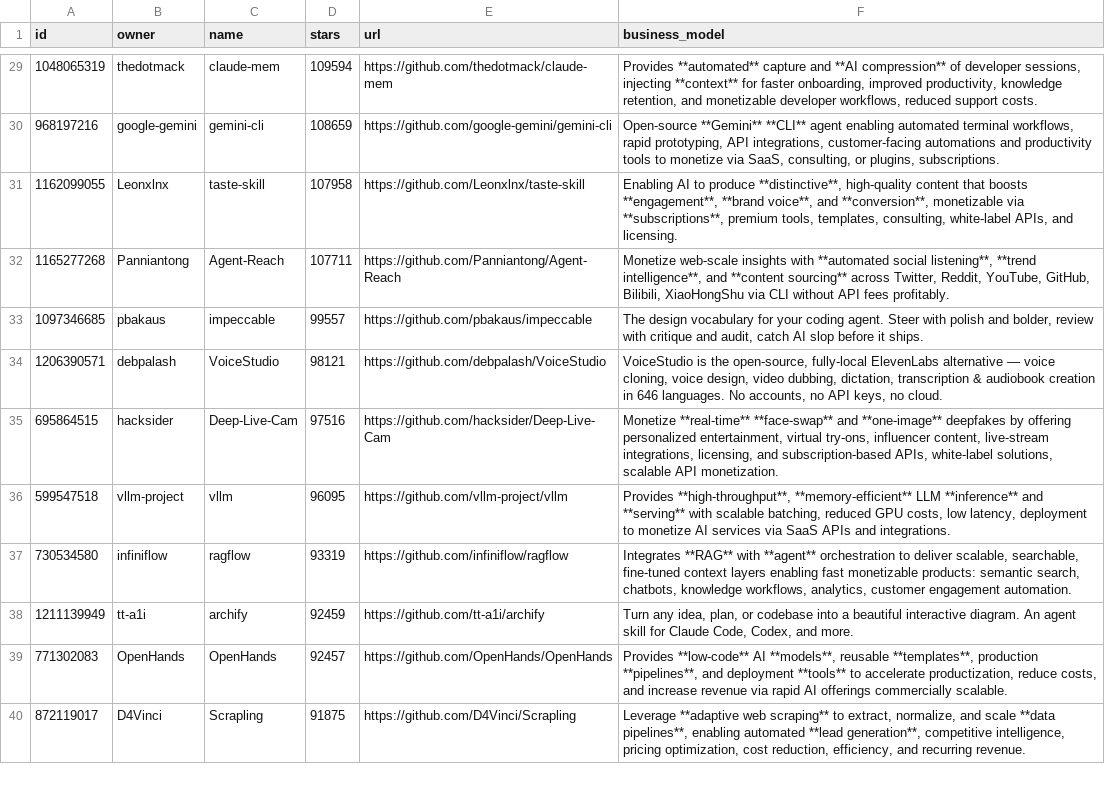
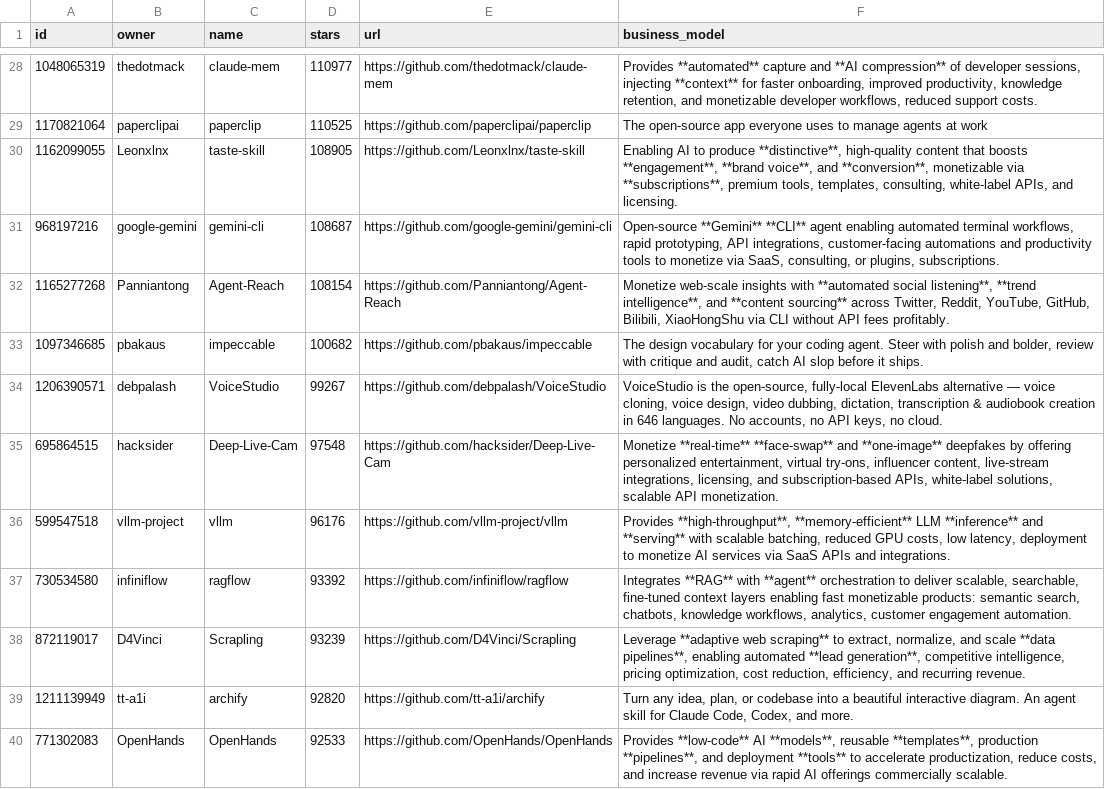
Before and after one commit to garylab/MakeMoneyWithAI, a CSV file: repos.csv, drawn as a sheet; only a part is shown, gaps mark what is left out; removed rows and columns are numbered as before the commit, all else as after; the diff covers the shown part only; the diff names each change by its address in the sheet, - before the commit and + after, or states it on an @@ line.

```diff
--- a/repos.csv
+++ b/repos.csv
-D28 (stars): 109594
+D28 (stars): 110977
-row 30: 968197216 | google-gemini | gemini-cli | 108659 | https://github.com/google-gemini/gemini-cli | Open-source **Gemini** **CLI** agent enabling automated terminal workflows, rapid prototyping, API integrations, customer-facing automations and productivity tools to monetize via SaaS, consulting, or plugins, subscriptions.
+row 29: 1170821064 | paperclipai | paperclip | 110525 | https://github.com/paperclipai/paperclip | The open-source app everyone uses to manage agents at work
-D30 (stars): 107958
+D30 (stars): 108905
+row 31: 968197216 | google-gemini | gemini-cli | 108687 | https://github.com/google-gemini/gemini-cli | Open-source **Gemini** **CLI** agent enabling automated terminal workflows, rapid prototyping, API integrations, customer-facing automations and productivity tools to monetize via SaaS, consulting, or plugins, subscriptions.
-D32 (stars): 107711
+D32 (stars): 108154
-D33 (stars): 99557
+D33 (stars): 100682
-D34 (stars): 98121
+D34 (stars): 99267
-D35 (stars): 97516
+D35 (stars): 97548
-D36 (stars): 96095
+D36 (stars): 96176
-D37 (stars): 93319
+D37 (stars): 93392
+row 38: 872119017 | D4Vinci | Scrapling | 93239 | https://github.com/D4Vinci/Scrapling | Leverage **adaptive web scraping** to extract, normalize, and scale **data pipelines**, enabling automated **lead generation**, competitive intelligence, pricing optimization, cost reduction, efficiency, and recurring revenue.
-D39 (stars): 92459
+D39 (stars): 92820
-D40 (stars): 92457
+D40 (stars): 92533
-row 40: 872119017 | D4Vinci | Scrapling | 91875 | https://github.com/D4Vinci/Scrapling | Leverage **adaptive web scraping** to extract, normalize, and scale **data pipelines**, enabling automated **lead generation**, competitive intelligence, pricing optimization, cost reduction, efficiency, and recurring revenue.
```
Also changed, not shown: 4 added rows, 5 removed rows and 83 edited cells elsewhere in this file, 1 other file.
